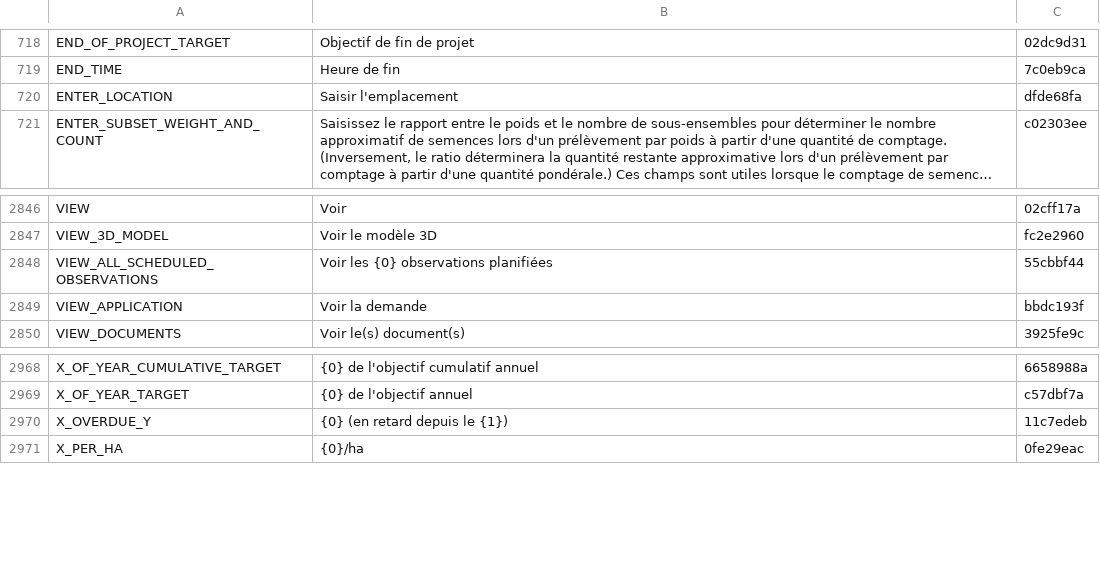
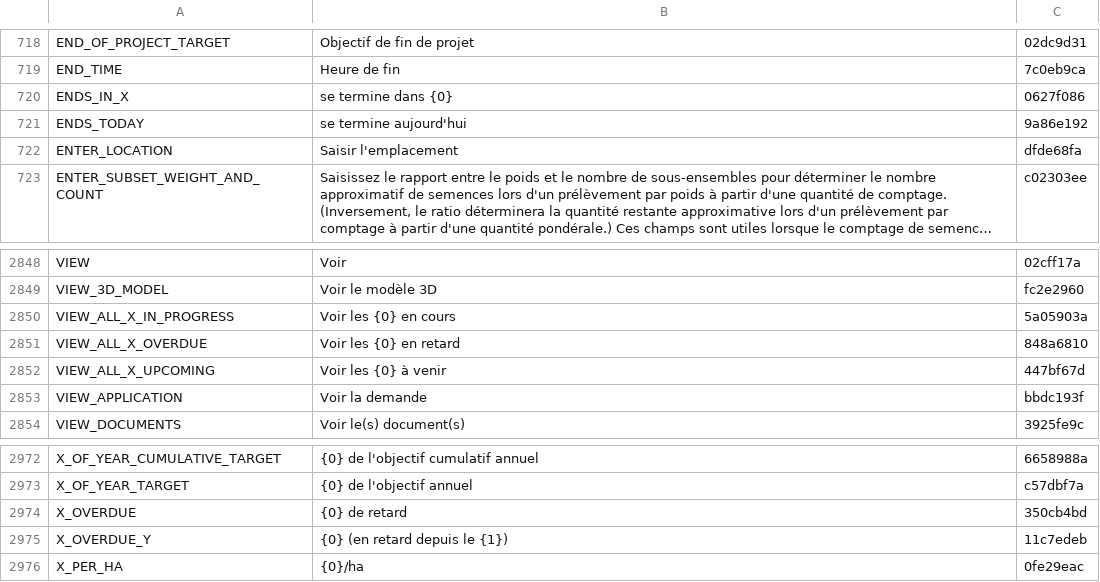
Before and after one commit to terraware/terraware-web, a CSV file: src/strings/csv/fr.csv, drawn as a sheet; only a part is shown, gaps mark what is left out; long unchanged cells end in …; removed rows and columns are numbered as before the commit, all else as after; the diff names each change by its address in the sheet, - before the commit and + after, or states it on an @@ line.

```diff
--- a/src/strings/csv/fr.csv
+++ b/src/strings/csv/fr.csv
+row 720: ENDS_IN_X | se termine dans {0} | 0627f086
+row 721: ENDS_TODAY | se termine aujourd'hui | 9a86e192
-row 2848: VIEW_ALL_SCHEDULED_OBSERVATIONS | Voir les {0} observations planifiées | 55cbbf44
+row 2850: VIEW_ALL_X_IN_PROGRESS | Voir les {0} en cours | 5a05903a
+row 2851: VIEW_ALL_X_OVERDUE | Voir les {0} en retard | 848a6810
+row 2852: VIEW_ALL_X_UPCOMING | Voir les {0} à venir | 447bf67d
+row 2974: X_OVERDUE | {0} de retard | 350cb4bd
```
Also changed, not shown: src/strings/csv/en.csv, src/strings/csv/es.csv, 6 other files.
